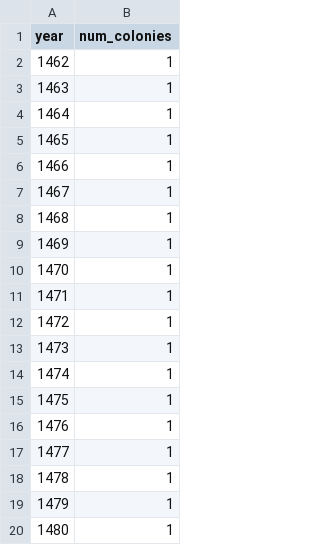
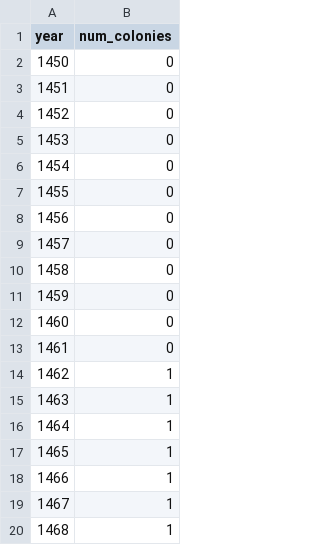
Before and after one commit to lcg-infodesign/2025-group-project-gruppo_07, a CSV file: 3.4 copy/assets/colonie_per_anno.csv, drawn as a sheet; only a part is shown; the shorter side is filled out with more unchanged rows; the diff covers the shown part only.

```diff
--- a/3.4 copy/assets/colonie_per_anno.csv
+++ b/3.4 copy/assets/colonie_per_anno.csv
@@ -1,2 +1,14 @@
 year,num_colonies
+1450,0
+1451,0
+1452,0
+1453,0
+1454,0
+1455,0
+1456,0
+1457,0
+1458,0
+1459,0
+1460,0
+1461,0
 1462,1
```
Also changed, not shown: 16 added rows elsewhere in this file, 2 other files.
